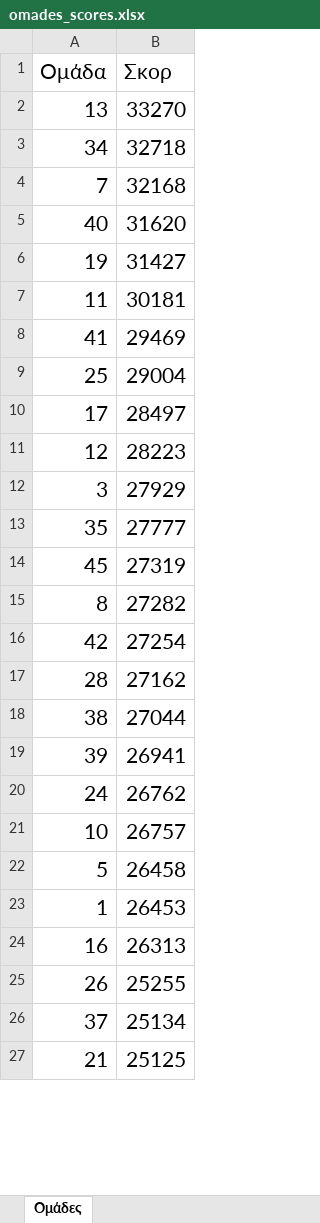
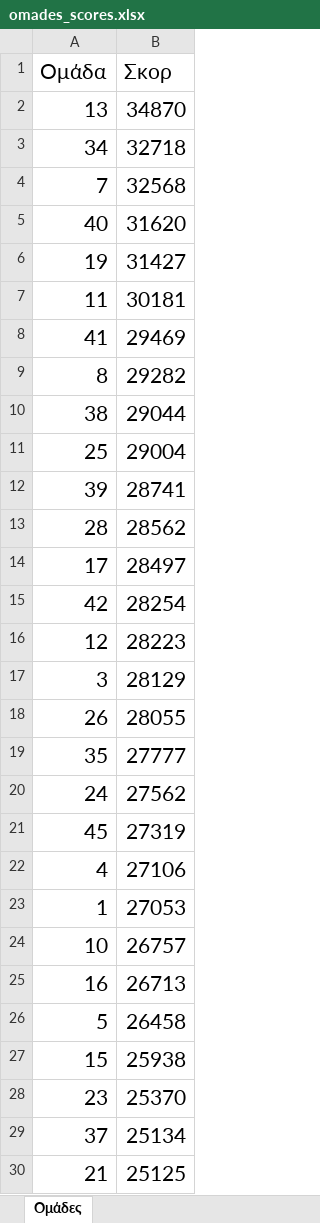
Before and after one commit to antreascig/WebGames, an Excel workbook: WebGames/App_Data/omades_scores.xlsx, sheet Ομάδες, drawn as a sheet; only a part is shown; values as stored, in another font and other column widths than the file's, no borders; table styles not drawn; removed rows and columns are numbered as before the commit, all else as after; the diff covers the shown part only; the diff names each change by its address in the sheet, - before the commit and + after, or states it on an @@ line.

```diff
--- a/WebGames/App_Data/omades_scores.xlsx (sheet Ομάδες)
+++ b/WebGames/App_Data/omades_scores.xlsx (sheet Ομάδες)
-B2 (Σκορ): 33270
+B2 (Σκορ): 34870
-B4 (Σκορ): 32168
+B4 (Σκορ): 32568
+row 9: 8 | 29282
+row 10: 38 | 29044
+row 12: 39 | 28741
+row 13: 28 | 28562
+row 15: 42 | 28254
-B17 (Σκορ): 27929
+B17 (Σκορ): 28129
+row 18: 26 | 28055
+row 20: 24 | 27562
-row 15: 8 | 27282
-row 16: 42 | 27254
-row 17: 28 | 27162
-row 18: 38 | 27044
-row 19: 39 | 26941
-row 20: 24 | 26762
+row 22: 4 | 27106
+row 23: 1 | 27053
+row 25: 16 | 26713
-row 23: 1 | 26453
-row 24: 16 | 26313
-row 25: 26 | 25255
+row 27: 15 | 25938
+row 28: 23 | 25370
```
Also changed, not shown: 3 added rows, 6 removed rows and 4 edited cells elsewhere in this sheet, WebGames/App_Data/vathmologia.xlsx, 11 other files.
